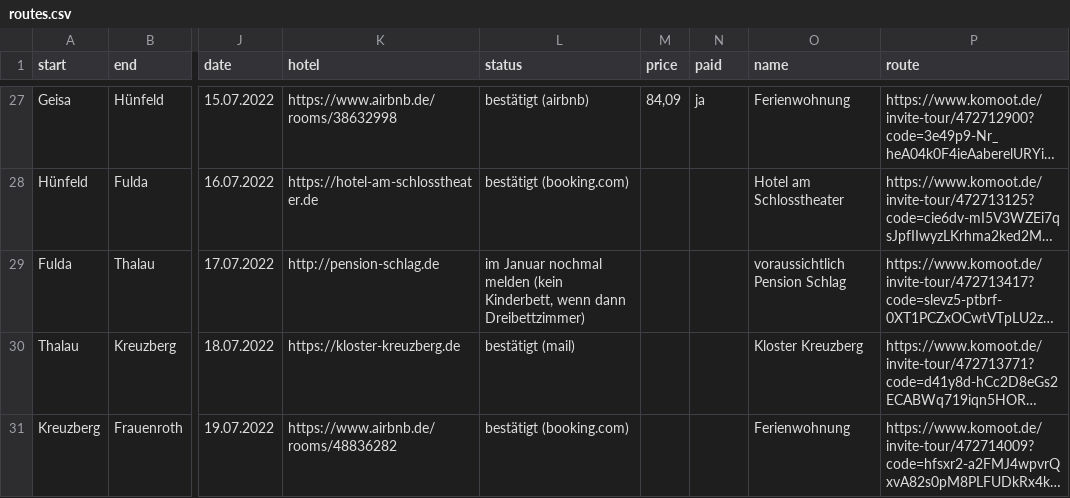
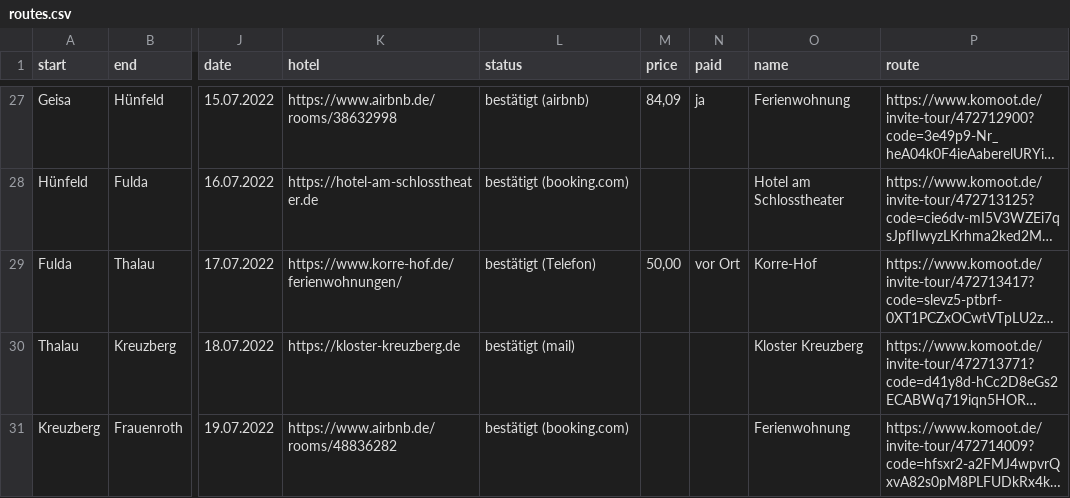
Before and after one commit to Lausbert/diesdas, a CSV file: _data/routes.csv, drawn as a sheet; only a part is shown, gaps mark what is left out; long unchanged cells end in …; the diff names each change by its address in the sheet, - before the commit and + after, or states it on an @@ line.

Commit message:
wip

```diff
--- a/_data/routes.csv
+++ b/_data/routes.csv
-K29 (hotel): http://pension-schlag.de
+K29 (hotel): https://www.korre-hof.de/ferienwohnungen/
-L29 (status): im Januar nochmal melden (kein Kinderbett, wenn dann Dreibettzimmer)
+L29 (status): bestätigt (Telefon)
-M29 (price): (empty)
+M29 (price): 50,00
-N29 (paid): (empty)
+N29 (paid): vor Ort
-O29 (name): voraussichtlich Pension Schlag
+O29 (name): Korre-Hof
```
